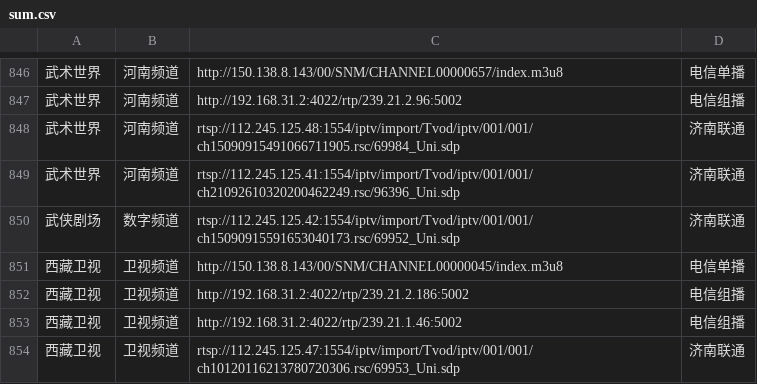
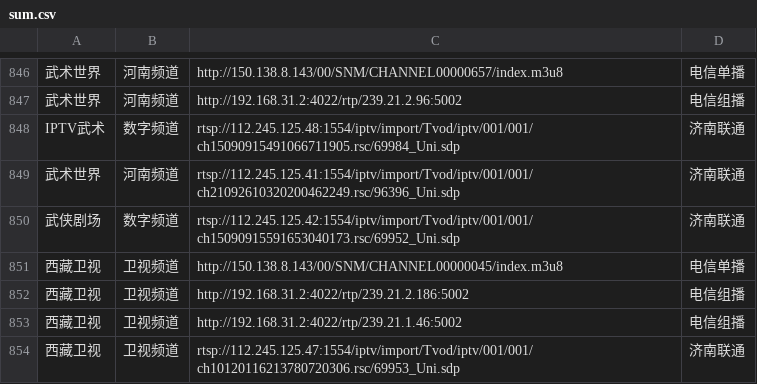
Before and after one commit to niuinyang/iptv-sum, a CSV file: input/mysource/sum.csv, drawn as a sheet; only a part is shown, gaps mark what is left out; the diff names each change by its address in the sheet, - before the commit and + after, or states it on an @@ line.

Commit message:
Update sum.csv

```diff
--- a/input/mysource/sum.csv
+++ b/input/mysource/sum.csv
-A848: 武术世界
+A848: IPTV武术
-B848: 河南频道
+B848: 数字频道
```
